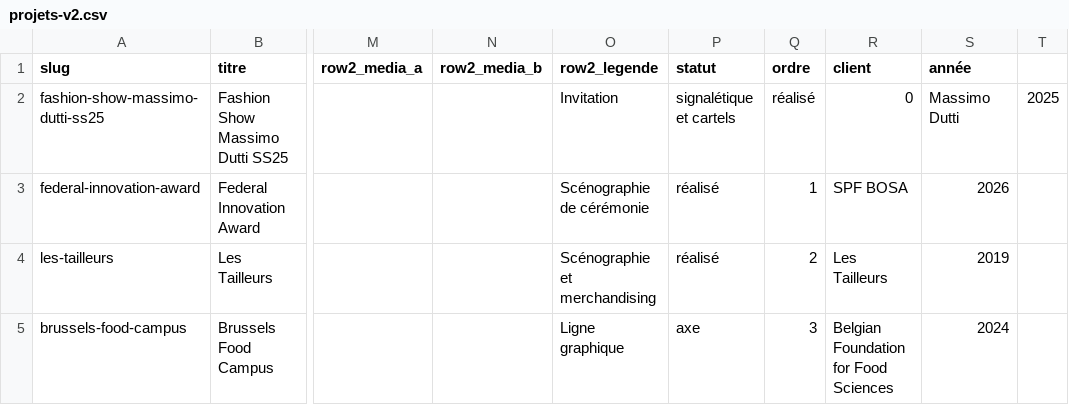
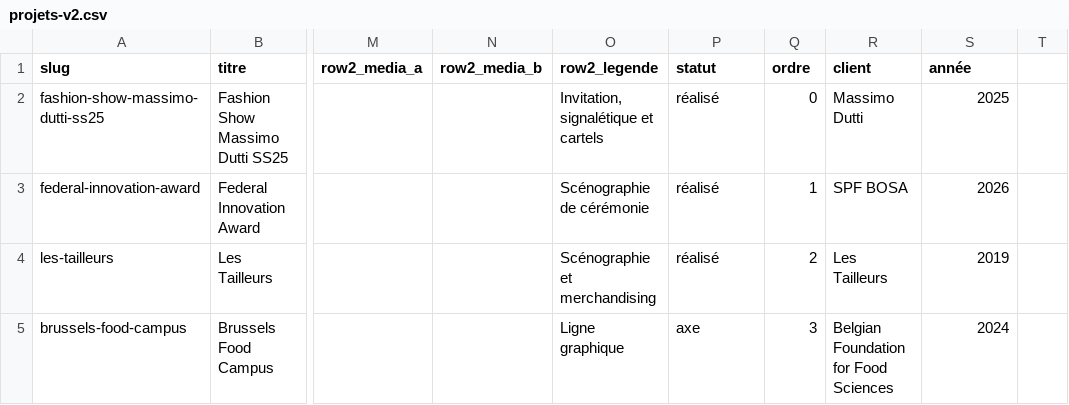
Before and after one commit to stephanesdr/charlesBerard, a CSV file: scripts/templates/projets-v2.csv, drawn as a sheet; only a part is shown, gaps mark what is left out; the diff names each change by its address in the sheet, - before the commit and + after, or states it on an @@ line.

```diff
--- a/scripts/templates/projets-v2.csv
+++ b/scripts/templates/projets-v2.csv
-O2 (row2_legende): Invitation
+O2 (row2_legende): Invitation, signalétique et cartels
-P2 (statut): signalétique et cartels
+P2 (statut): réalisé
-Q2 (ordre): réalisé
+Q2 (ordre): 0
-R2 (client): 0
+R2 (client): Massimo Dutti
-S2 (année): Massimo Dutti
+S2 (année): 2025
-T2: 2025
+T2: (empty)
```
Also changed, not shown: 4 other files.
